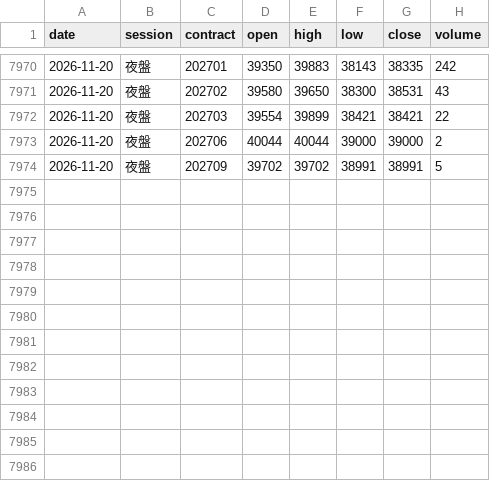
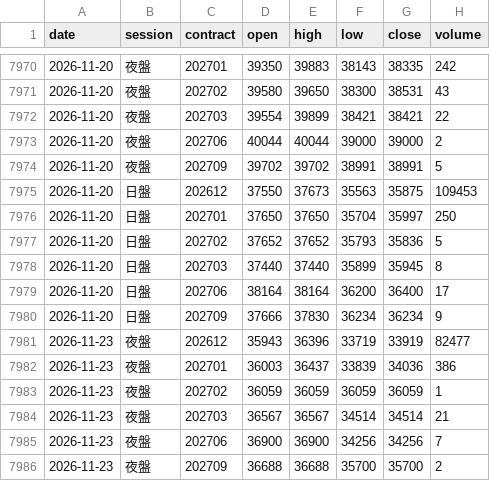
Before and after one commit to asinkk/txo-dashboard, a CSV file: history/tx_daily.csv, drawn as a sheet; only a part is shown, gaps mark what is left out.

```diff
--- a/history/tx_daily.csv
+++ b/history/tx_daily.csv
@@ -7974 +7974,13 @@ date,session,contract,open,high,low,close,volume
 2026-11-20,夜盤,202709,39702,39702,38991,38991,5
+2026-11-20,日盤,202612,37550,37673,35563,35875,109453
+2026-11-20,日盤,202701,37650,37650,35704,35997,250
+2026-11-20,日盤,202702,37652,37652,35793,35836,5
+2026-11-20,日盤,202703,37440,37440,35899,35945,8
+2026-11-20,日盤,202706,38164,38164,36200,36400,17
+2026-11-20,日盤,202709,37666,37830,36234,36234,9
+2026-11-23,夜盤,202612,35943,36396,33719,33919,82477
+2026-11-23,夜盤,202701,36003,36437,33839,34036,386
+2026-11-23,夜盤,202702,36059,36059,36059,36059,1
+2026-11-23,夜盤,202703,36567,36567,34514,34514,21
+2026-11-23,夜盤,202706,36900,36900,34256,34256,7
+2026-11-23,夜盤,202709,36688,36688,35700,35700,2
```
Also changed, not shown: history/forward_trades.csv, history/twii_60min.csv, 6 other files.
